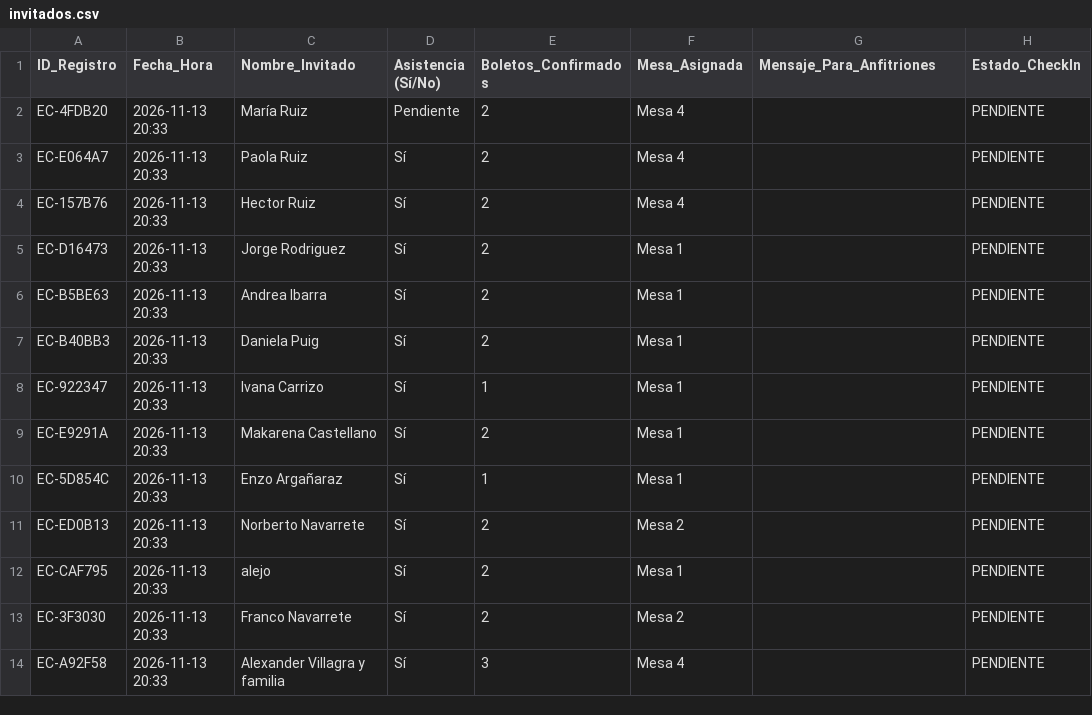
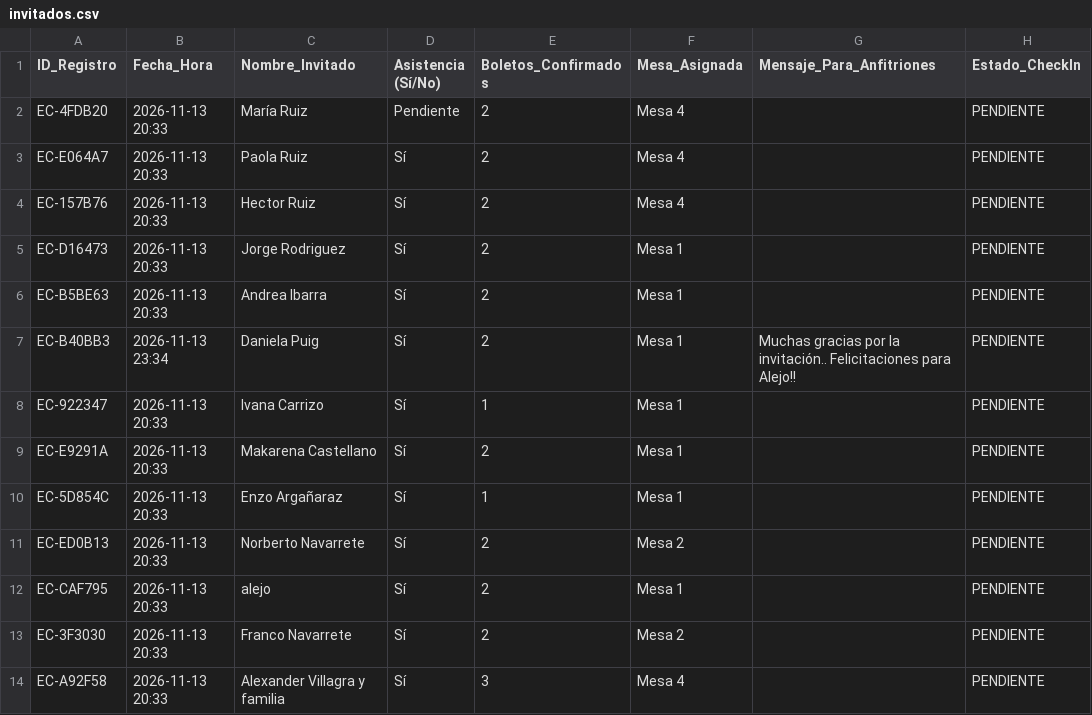
Before and after one commit to eventcraft-ai/invitations, a CSV file: alejo-navarrete-c8d87c/invitados.csv, drawn as a sheet; only a part is shown; the diff names each change by its address in the sheet, - before the commit and + after, or states it on an @@ line.

Commit message:
RSVP Excel Update (alejo-navarrete-c8d87c): Daniela Puig

```diff
--- a/alejo-navarrete-c8d87c/invitados.csv
+++ b/alejo-navarrete-c8d87c/invitados.csv
-B7 (Fecha_Hora): 2026-11-13 20:33
+B7 (Fecha_Hora): 2026-11-13 23:34
-G7 (Mensaje_Para_Anfitriones): (empty)
+G7 (Mensaje_Para_Anfitriones): Muchas gracias por la invitación.. Felicitaciones para Alejo!!
```
Also changed, not shown: 1 other file.
